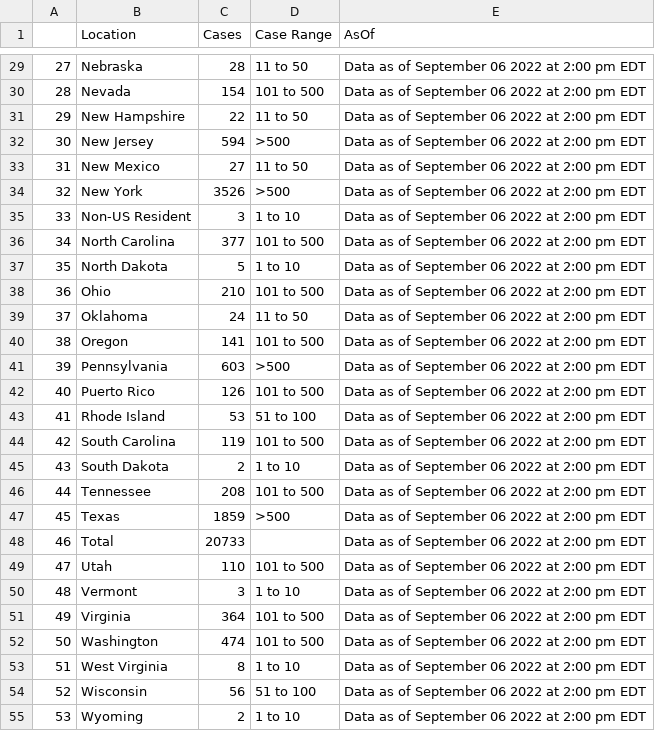
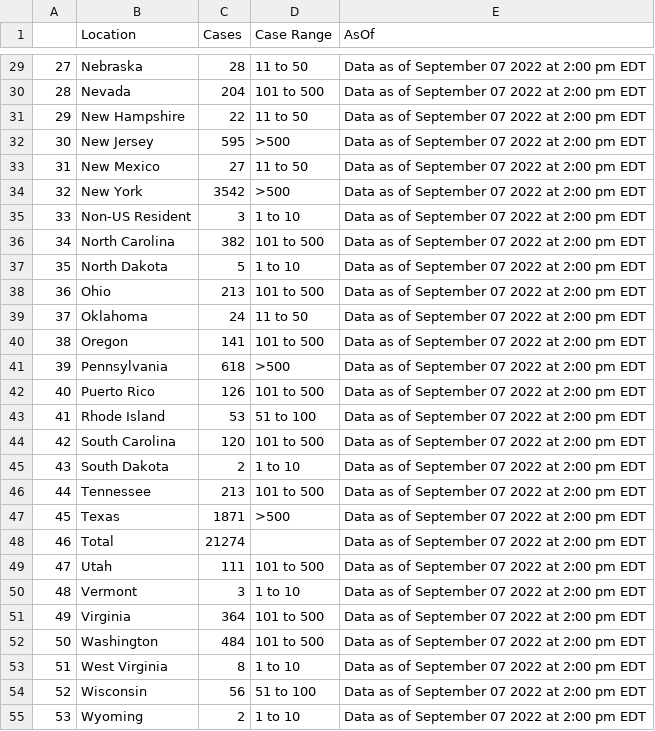
Before and after one commit to sfchronicle/cdc-USmap-counts, a CSV file: data/USmap_counts.csv, drawn as a sheet; only a part is shown, gaps mark what is left out; the diff covers the shown part only.

```diff
--- a/data/USmap_counts.csv
+++ b/data/USmap_counts.csv
@@ -29,27 +29,27 @@
-27,Nebraska,28,11 to 50,Data as of September 06 2022 at 2:00 pm EDT
-28,Nevada,154,101 to 500,Data as of September 06 2022 at 2:00 pm EDT
-29,New Hampshire,22,11 to 50,Data as of September 06 2022 at 2:00 pm EDT
-30,New Jersey,594,>500,Data as of September 06 2022 at 2:00 pm EDT
-31,New Mexico,27,11 to 50,Data as of September 06 2022 at 2:00 pm EDT
-32,New York,3526,>500,Data as of September 06 2022 at 2:00 pm EDT
-33,Non-US Resident,3,1 to 10,Data as of September 06 2022 at 2:00 pm EDT
-34,North Carolina,377,101 to 500,Data as of September 06 2022 at 2:00 pm EDT
-35,North Dakota,5,1 to 10,Data as of September 06 2022 at 2:00 pm EDT
-36,Ohio,210,101 to 500,Data as of September 06 2022 at 2:00 pm EDT
-37,Oklahoma,24,11 to 50,Data as of September 06 2022 at 2:00 pm EDT
-38,Oregon,141,101 to 500,Data as of September 06 2022 at 2:00 pm EDT
-39,Pennsylvania,603,>500,Data as of September 06 2022 at 2:00 pm EDT
-40,Puerto Rico,126,101 to 500,Data as of September 06 2022 at 2:00 pm EDT
-41,Rhode Island,53,51 to 100,Data as of September 06 2022 at 2:00 pm EDT
-42,South Carolina,119,101 to 500,Data as of September 06 2022 at 2:00 pm EDT
-43,South Dakota,2,1 to 10,Data as of September 06 2022 at 2:00 pm EDT
-44,Tennessee,208,101 to 500,Data as of September 06 2022 at 2:00 pm EDT
-45,Texas,1859,>500,Data as of September 06 2022 at 2:00 pm EDT
-46,Total,20733,,Data as of September 06 2022 at 2:00 pm EDT
-47,Utah,110,101 to 500,Data as of September 06 2022 at 2:00 pm EDT
-48,Vermont,3,1 to 10,Data as of September 06 2022 at 2:00 pm EDT
-49,Virginia,364,101 to 500,Data as of September 06 2022 at 2:00 pm EDT
-50,Washington,474,101 to 500,Data as of September 06 2022 at 2:00 pm EDT
-51,West Virginia,8,1 to 10,Data as of September 06 2022 at 2:00 pm EDT
-52,Wisconsin,56,51 to 100,Data as of September 06 2022 at 2:00 pm EDT
-53,Wyoming,2,1 to 10,Data as of September 06 2022 at 2:00 pm EDT
+27,Nebraska,28,11 to 50,Data as of September 07 2022 at 2:00 pm EDT
+28,Nevada,204,101 to 500,Data as of September 07 2022 at 2:00 pm EDT
+29,New Hampshire,22,11 to 50,Data as of September 07 2022 at 2:00 pm EDT
+30,New Jersey,595,>500,Data as of September 07 2022 at 2:00 pm EDT
+31,New Mexico,27,11 to 50,Data as of September 07 2022 at 2:00 pm EDT
+32,New York,3542,>500,Data as of September 07 2022 at 2:00 pm EDT
+33,Non-US Resident,3,1 to 10,Data as of September 07 2022 at 2:00 pm EDT
+34,North Carolina,382,101 to 500,Data as of September 07 2022 at 2:00 pm EDT
+35,North Dakota,5,1 to 10,Data as of September 07 2022 at 2:00 pm EDT
+36,Ohio,213,101 to 500,Data as of September 07 2022 at 2:00 pm EDT
+37,Oklahoma,24,11 to 50,Data as of September 07 2022 at 2:00 pm EDT
+38,Oregon,141,101 to 500,Data as of September 07 2022 at 2:00 pm EDT
+39,Pennsylvania,618,>500,Data as of September 07 2022 at 2:00 pm EDT
+40,Puerto Rico,126,101 to 500,Data as of September 07 2022 at 2:00 pm EDT
+41,Rhode Island,53,51 to 100,Data as of September 07 2022 at 2:00 pm EDT
+42,South Carolina,120,101 to 500,Data as of September 07 2022 at 2:00 pm EDT
+43,South Dakota,2,1 to 10,Data as of September 07 2022 at 2:00 pm EDT
+44,Tennessee,213,101 to 500,Data as of September 07 2022 at 2:00 pm EDT
+45,Texas,1871,>500,Data as of September 07 2022 at 2:00 pm EDT
+46,Total,21274,,Data as of September 07 2022 at 2:00 pm EDT
+47,Utah,111,101 to 500,Data as of September 07 2022 at 2:00 pm EDT
+48,Vermont,3,1 to 10,Data as of September 07 2022 at 2:00 pm EDT
+49,Virginia,364,101 to 500,Data as of September 07 2022 at 2:00 pm EDT
+50,Washington,484,101 to 500,Data as of September 07 2022 at 2:00 pm EDT
+51,West Virginia,8,1 to 10,Data as of September 07 2022 at 2:00 pm EDT
+52,Wisconsin,56,51 to 100,Data as of September 07 2022 at 2:00 pm EDT
+53,Wyoming,2,1 to 10,Data as of September 07 2022 at 2:00 pm EDT
```
Also changed, not shown: 43 edited cells elsewhere in this file, data/state_mp_per100k.csv.
